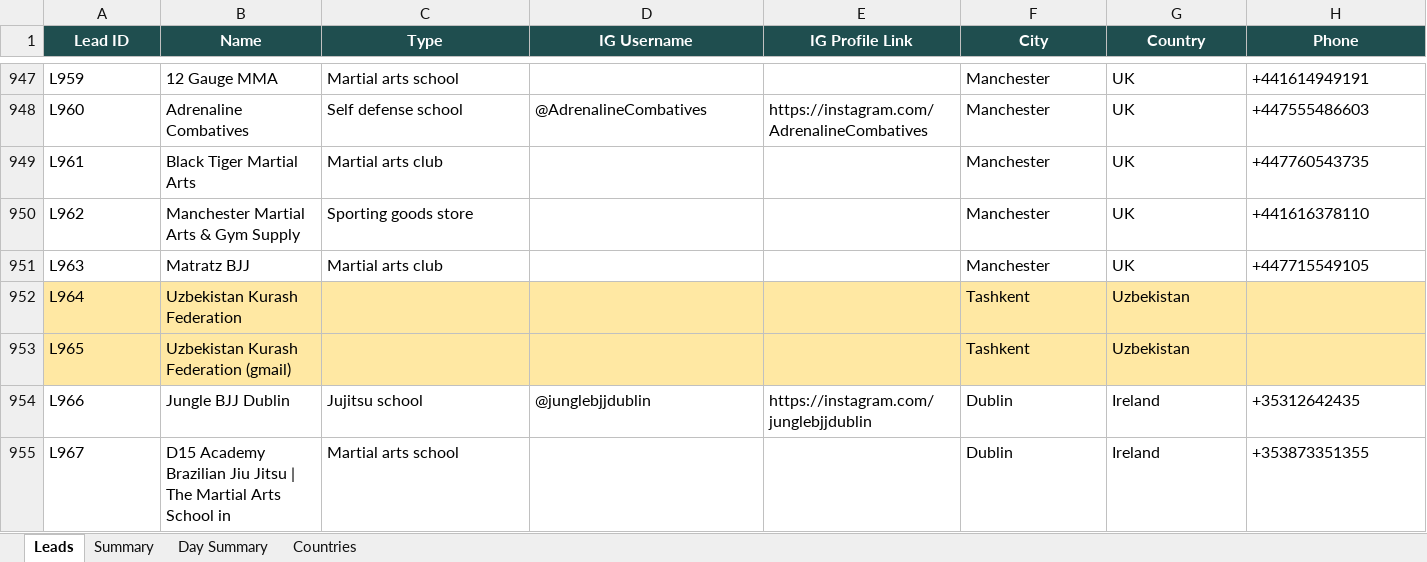
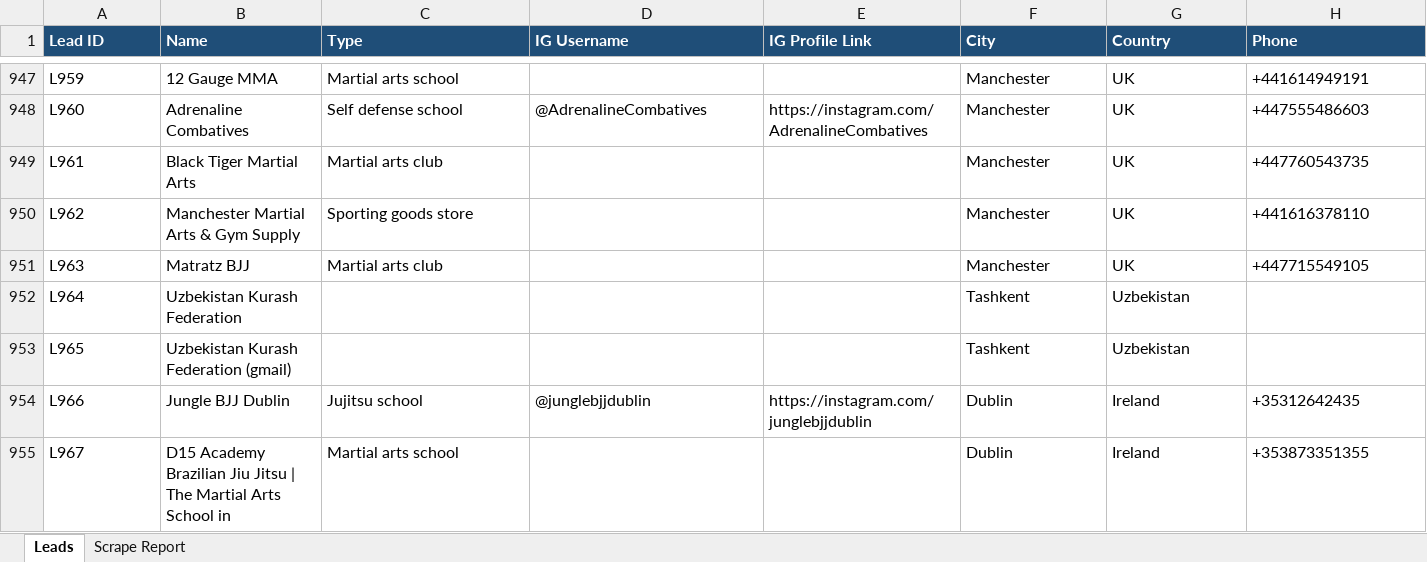
Before and after one commit to hsnwarriorapparel-dot/hsn-business, an Excel workbook: HWA_Lead_Tracker.xlsx, sheet Leads, drawn as a sheet; only a part is shown, gaps mark what is left out; values as stored, in another font and other column widths than the file's, no borders; the diff covers the shown part only; the diff names each change by its address in the sheet, - before the commit and + after, or states it on an @@ line.

```diff
--- a/HWA_Lead_Tracker.xlsx (sheet Leads)
+++ b/HWA_Lead_Tracker.xlsx (sheet Leads)
-sheet tab: Summary
+sheet tab: Scrape Report
-sheet tab: Day Summary
-sheet tab: Countries
@@ A1:H1 fill: #1F4E4F → #1F4E78, alignment: center → left @@
-A952:H953 fill: #FFE8A3
+A952:H953 fill: none
```
Also changed, not shown: 39 added rows and cell formats elsewhere in this sheet, sheet Scrape Report, 1 other file.
